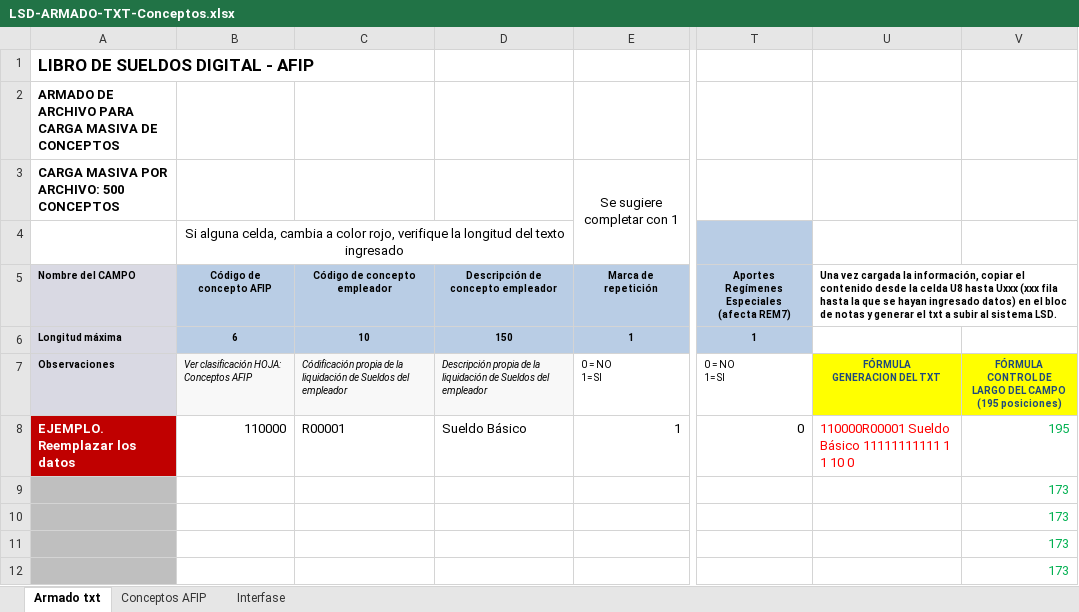
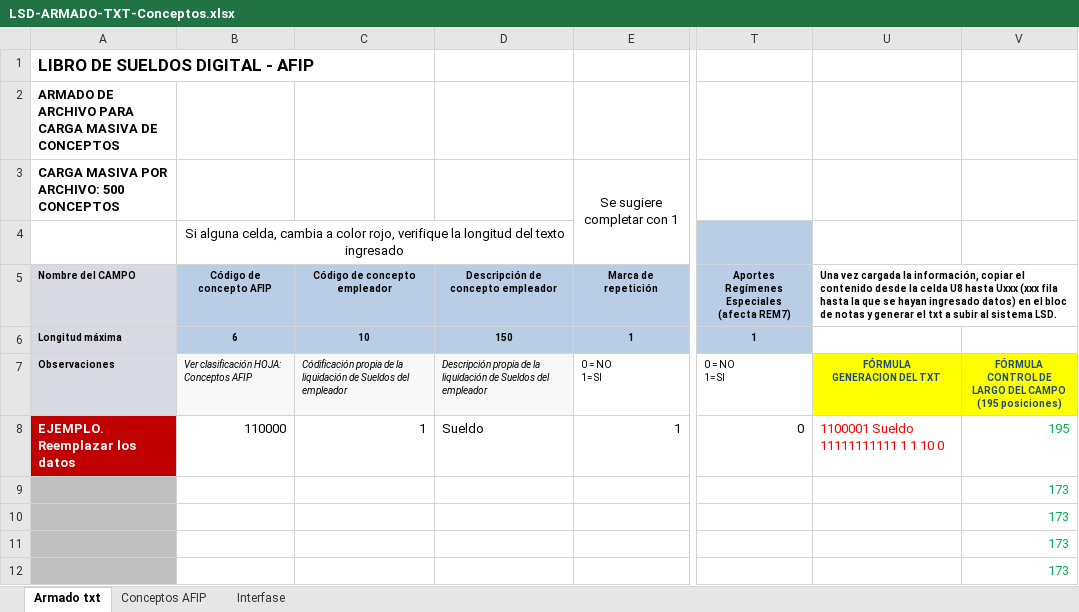
Before and after one commit to ZIROCOOL3/LibroSueldoDigital, an Excel workbook: documentos/LSD-ARMADO-TXT-Conceptos.xlsx, sheet Armado txt, drawn as a sheet; only a part is shown, gaps mark what is left out; values as stored, in another font and other column widths than the file's, no borders; conditional formats not drawn; the diff names each change by its address in the sheet, - before the commit and + after, or states it on an @@ line.

```diff
--- a/documentos/LSD-ARMADO-TXT-Conceptos.xlsx (sheet Armado txt)
+++ b/documentos/LSD-ARMADO-TXT-Conceptos.xlsx (sheet Armado txt)
-C8: R00001
+C8: 1
-D8: Sueldo Básico
+D8: Sueldo
-U8: 110000R00001 Sueldo Básico 11111111111 1 1 10 0
+U8: 1100001 Sueldo 11111111111 1 1 10 0
```
Also changed, not shown: documentos/LSD-ARMADO-TXT-Liquidaciones.xlsx, 21 other files.
